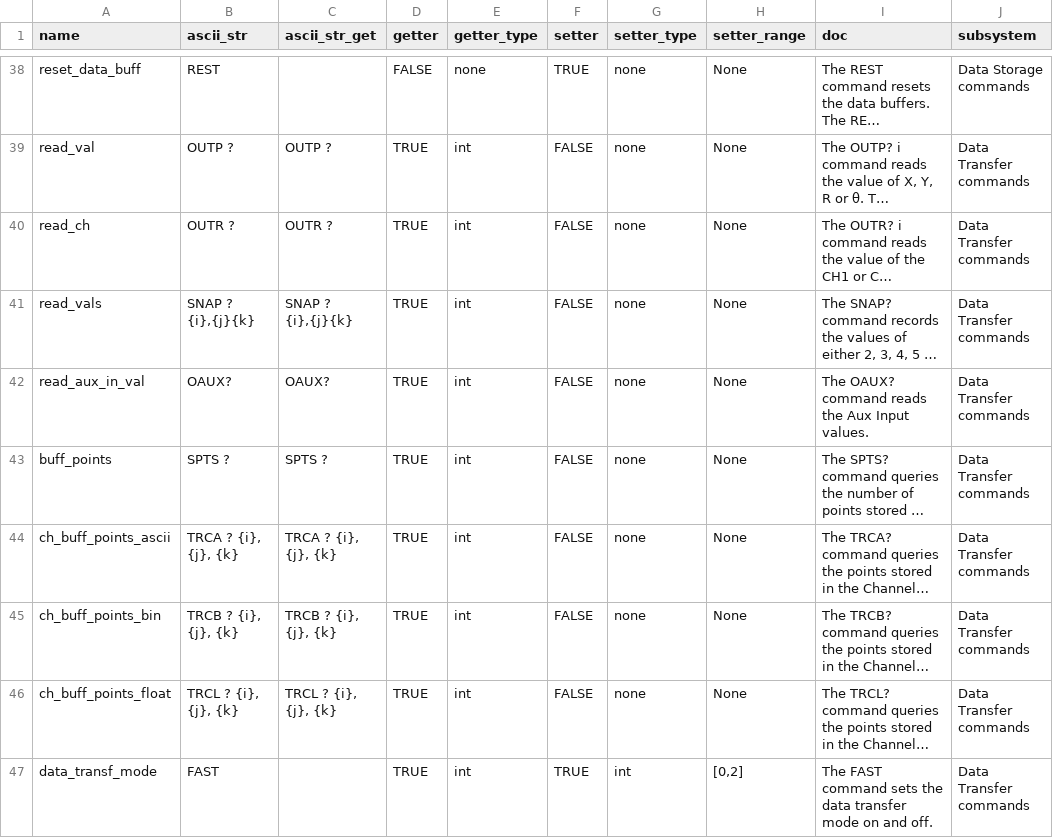
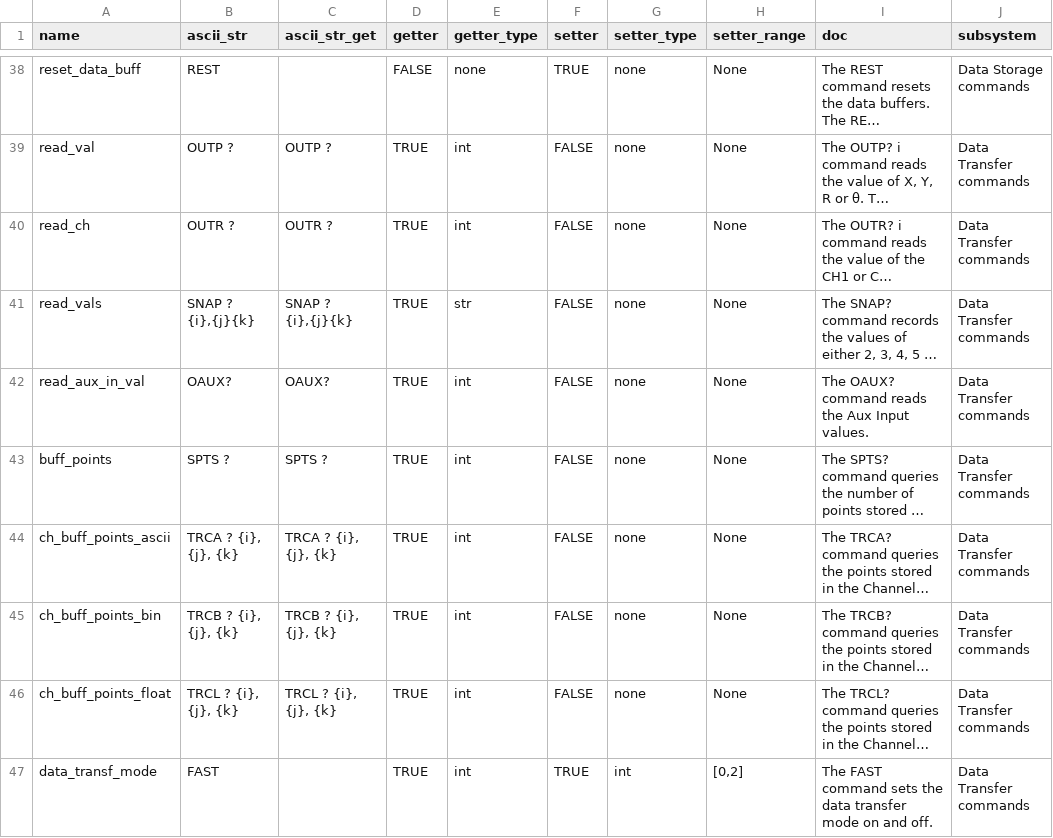
Before and after one commit to DenisSKK/qc_website-main, a CSV file: staticfiles/instruments/standford/sr830/commands.csv, drawn as a sheet; only a part is shown, gaps mark what is left out; long unchanged cells end in …; the diff names each change by its address in the sheet, - before the commit and + after, or states it on an @@ line.

```diff
--- a/staticfiles/instruments/standford/sr830/commands.csv
+++ b/staticfiles/instruments/standford/sr830/commands.csv
-E41 (getter_type): int
+E41 (getter_type): str
```
Also changed, not shown: 1 other file.
